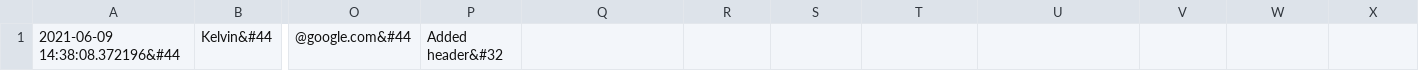
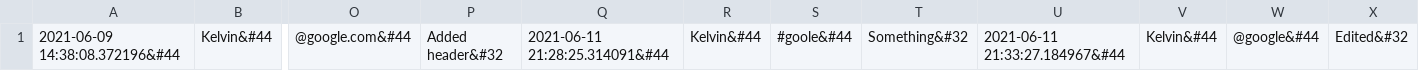
Before and after one commit to johnnysca/wiki, a CSV file: history_log/PageName.csv, drawn as a sheet; only a part is shown, gaps mark what is left out; the diff names each change by its address in the sheet, - before the commit and + after, or states it on an @@ line.

```diff
--- a/history_log/PageName.csv
+++ b/history_log/PageName.csv
-Q1: (empty)
+Q1: 2021-06-11 21:28:25.314091&#44
-R1: (empty)
+R1: Kelvin&#44
-S1: (empty)
+S1: #goole&#44
-T1: (empty)
+T1: Something&#32
-U1: (empty)
+U1: 2021-06-11 21:33:27.184967&#44
-V1: (empty)
+V1: Kelvin&#44
-W1: (empty)
+W1: @google&#44
-X1: (empty)
+X1: Edited&#32
```
Also changed, not shown: history_log/TestSavePageEdits.csv, 7 other files.
